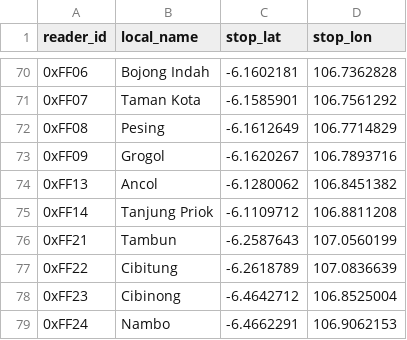
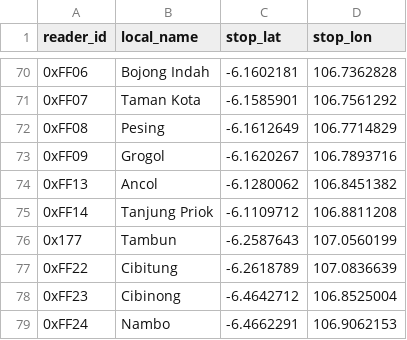
Before and after one commit to metrodroid/metrodroid, a CSV file: data/kmt/stations.csv, drawn as a sheet; only a part is shown, gaps mark what is left out.

Commit message:
KMT: Adding Tambun station

```diff
--- a/data/kmt/stations.csv
+++ b/data/kmt/stations.csv
@@ -75,3 +75,3 @@ reader_id,local_name,stop_lat,stop_lon
 0xFF14,Tanjung Priok,-6.1109712,106.8811208
-0xFF21,Tambun,-6.2587643,107.0560199
+0x177,Tambun,-6.2587643,107.0560199
 0xFF22,Cibitung,-6.2618789,107.0836639
```
Also changed, not shown: 1 other file.
